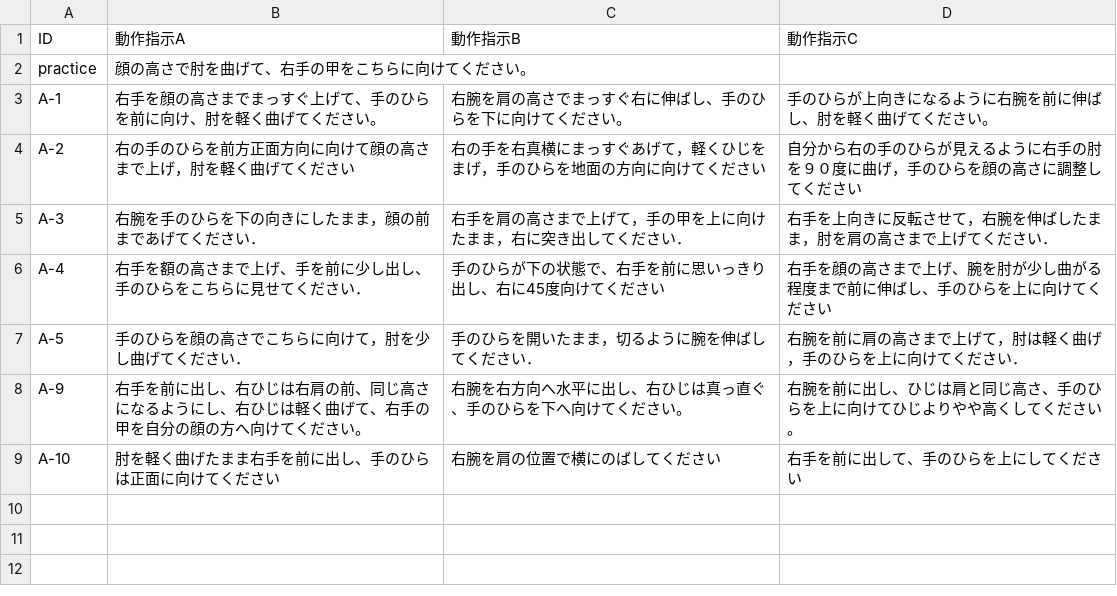
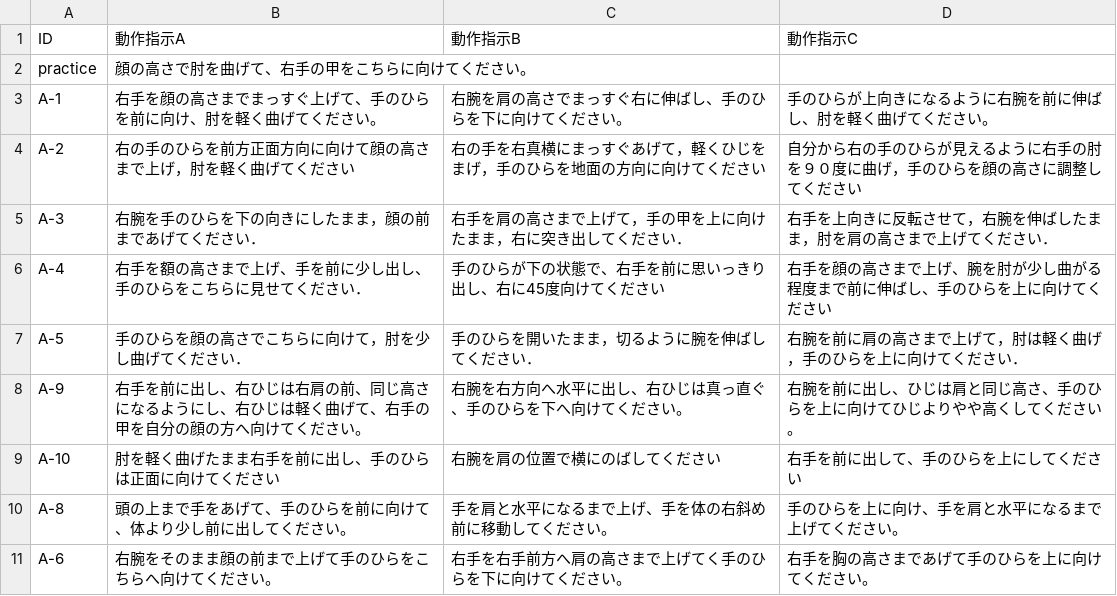
Before and after one commit to masato-fukuda/Arm_Gen_EXP, a CSV file: ID_Text.csv, drawn as a sheet; the diff names each change by its address in the sheet, - before the commit and + after, or states it on an @@ line.

```diff
--- a/ID_Text.csv
+++ b/ID_Text.csv
+row 10: A-8 | 頭の上まで手をあげて、手のひらを前に向けて、体より少し前に出してください。 | 手を肩と水平になるまで上げ、手を体の右斜め前に移動してください。 | 手のひらを上に向け、手を肩と水平になるまで上げてください。
+row 11: A-6 | 右腕をそのまま顔の前まで上げて手のひらをこちらへ向けてください。 | 右手を右手前方へ肩の高さまで上げてく手のひらを下に向けてください。 | 右手を胸の高さまであげて手のひらを上に向けてください。
```
Also changed, not shown: 30 other files.
